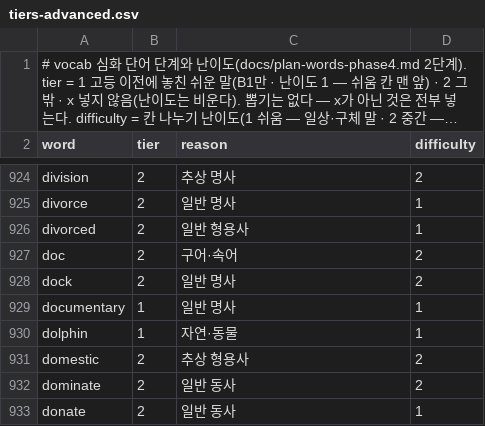
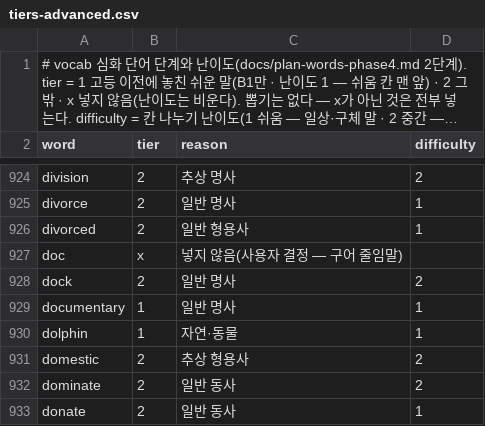
Before and after one commit to msjin-claude-lab/cp_workspace, a CSV file: projects/apps/vocab/docs/wordlist/tiers-advanced.csv, drawn as a sheet; only a part is shown, gaps mark what is left out; long unchanged cells end in ….

```diff
--- a/projects/apps/vocab/docs/wordlist/tiers-advanced.csv
+++ b/projects/apps/vocab/docs/wordlist/tiers-advanced.csv
@@ -926,3 +926,3 @@ divorce,2,일반 명사,1
 divorced,2,일반 형용사,1
-doc,2,구어·속어,2
+doc,x,넣지 않음(사용자 결정 — 구어 줄임말),
 dock,2,일반 명사,2
```
Also changed, not shown: projects/apps/vocab/docs/wordlist/advanced.csv, 6 other files.
